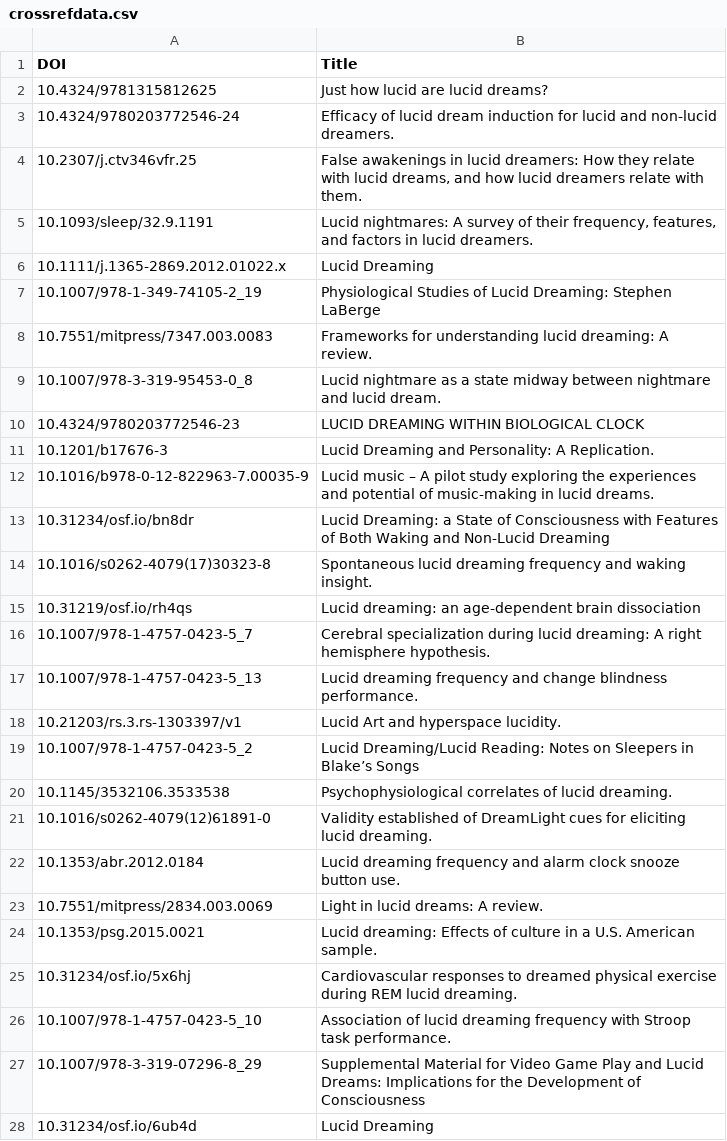
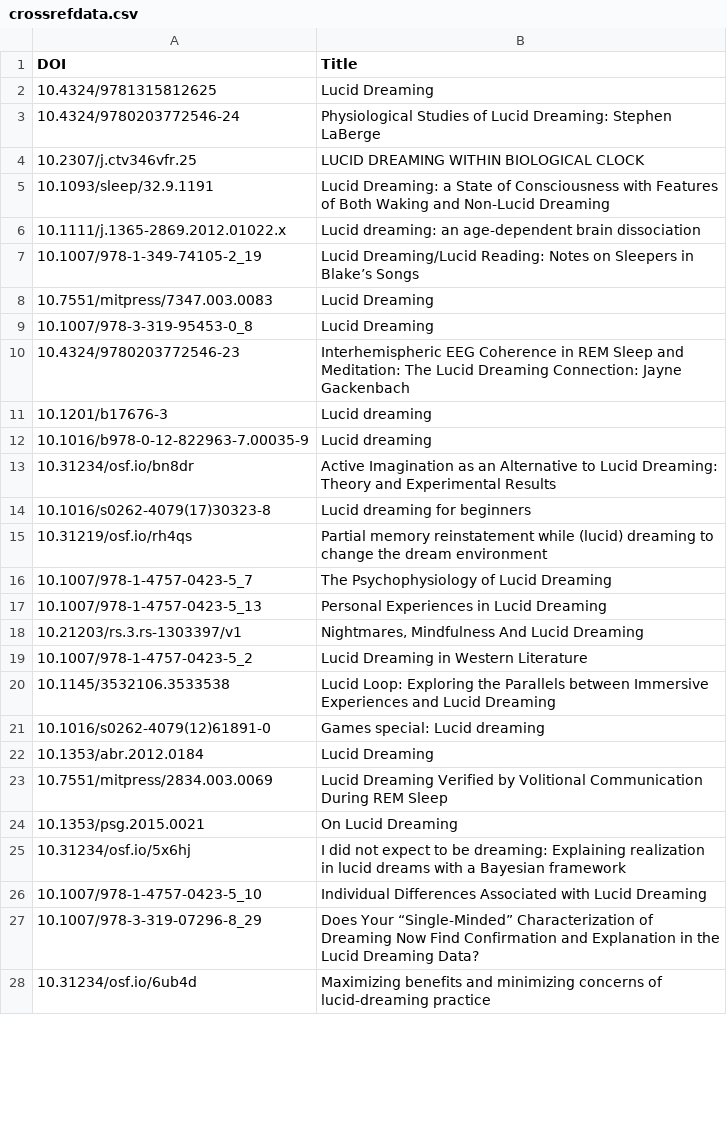
Before and after one commit to neil-agrawal1/meta-analysis-webscraper, a CSV file: crossref/crossrefdata.csv, drawn as a sheet; only a part is shown; the diff covers the shown part only.

```diff
--- a/crossref/crossrefdata.csv
+++ b/crossref/crossrefdata.csv
@@ -1,28 +1,28 @@
 DOI,Title
-10.4324/9781315812625,Just how lucid are lucid dreams?
-10.4324/9780203772546-24,Efficacy of lucid dream induction for lucid and non-lucid dreamers.
-10.2307/j.ctv346vfr.25,"False awakenings in lucid dreamers: How they relate with lucid dreams, and how lucid dreamers relate with them."
-10.1093/sleep/32.9.1191,"Lucid nightmares: A survey of their frequency, features, and factors in lucid dreamers."
-10.1111/j.1365-2869.2012.01022.x,Lucid Dreaming
-10.1007/978-1-349-74105-2_19,Physiological Studies of Lucid Dreaming: Stephen LaBerge
-10.7551/mitpress/7347.003.0083,Frameworks for understanding lucid dreaming: A review.
-10.1007/978-3-319-95453-0_8,Lucid nightmare as a state midway between nightmare and lucid dream.
-10.4324/9780203772546-23,LUCID DREAMING WITHIN BIOLOGICAL CLOCK
-10.1201/b17676-3,Lucid Dreaming and Personality: A Replication.
-10.1016/b978-0-12-822963-7.00035-9,Lucid music – A pilot study exploring the experiences and potential of music-making in lucid dreams.
-10.31234/osf.io/bn8dr,Lucid Dreaming: a State of Consciousness with Features of Both Waking and Non-Lucid Dreaming
-10.1016/s0262-4079(17)30323-8,Spontaneous lucid dreaming frequency and waking insight.
-10.31219/osf.io/rh4qs,Lucid dreaming: an age-dependent brain dissociation
-10.1007/978-1-4757-0423-5_7,Cerebral specialization during lucid dreaming: A right hemisphere hypothesis.
-10.1007/978-1-4757-0423-5_13,Lucid dreaming frequency and change blindness performance.
-10.21203/rs.3.rs-1303397/v1,Lucid Art and hyperspace lucidity.
-10.1007/978-1-4757-0423-5_2,Lucid Dreaming/Lucid Reading: Notes on Sleepers in Blake’s Songs
-10.1145/3532106.3533538,Psychophysiological correlates of lucid dreaming.
-10.1016/s0262-4079(12)61891-0,Validity established of DreamLight cues for eliciting lucid dreaming.
-10.1353/abr.2012.0184,Lucid dreaming frequency and alarm clock snooze button use.
-10.7551/mitpress/2834.003.0069,Light in lucid dreams: A review.
-10.1353/psg.2015.0021,Lucid dreaming: Effects of culture in a U.S. American sample.
-10.31234/osf.io/5x6hj,Cardiovascular responses to dreamed physical exercise during REM lucid dreaming.
-10.1007/978-1-4757-0423-5_10,Association of lucid dreaming frequency with Stroop task performance.
-10.1007/978-3-319-07296-8_29,Supplemental Material for Video Game Play and Lucid Dreams: Implications for the Development of Consciousness
-10.31234/osf.io/6ub4d,Lucid Dreaming
+10.4324/9781315812625,Lucid Dreaming
+10.4324/9780203772546-24,Physiological Studies of Lucid Dreaming: Stephen LaBerge
+10.2307/j.ctv346vfr.25,LUCID DREAMING WITHIN BIOLOGICAL CLOCK
+10.1093/sleep/32.9.1191,Lucid Dreaming: a State of Consciousness with Features of Both Waking and Non-Lucid Dreaming
+10.1111/j.1365-2869.2012.01022.x,Lucid dreaming: an age-dependent brain dissociation
+10.1007/978-1-349-74105-2_19,Lucid Dreaming/Lucid Reading: Notes on Sleepers in Blake’s Songs
+10.7551/mitpress/7347.003.0083,Lucid Dreaming
+10.1007/978-3-319-95453-0_8,Lucid Dreaming
+10.4324/9780203772546-23,Interhemispheric EEG Coherence in REM Sleep and Meditation: The Lucid Dreaming Connection: Jayne Gackenbach
+10.1201/b17676-3,Lucid dreaming
+10.1016/b978-0-12-822963-7.00035-9,Lucid dreaming
+10.31234/osf.io/bn8dr,Active Imagination as an  Alternative to Lucid Dreaming: Theory and Experimental Results
+10.1016/s0262-4079(17)30323-8,Lucid dreaming for beginners
+10.31219/osf.io/rh4qs,Partial memory reinstatement while (lucid) dreaming to change the dream environment
+10.1007/978-1-4757-0423-5_7,The Psychophysiology of Lucid Dreaming
+10.1007/978-1-4757-0423-5_13,Personal Experiences in Lucid Dreaming
+10.21203/rs.3.rs-1303397/v1,"Nightmares, Mindfulness And Lucid Dreaming"
+10.1007/978-1-4757-0423-5_2,Lucid Dreaming in Western Literature
+10.1145/3532106.3533538,Lucid Loop: Exploring the Parallels between Immersive Experiences and Lucid Dreaming
+10.1016/s0262-4079(12)61891-0,Games special: Lucid dreaming
+10.1353/abr.2012.0184,Lucid Dreaming
+10.7551/mitpress/2834.003.0069,Lucid Dreaming Verified by Volitional Communication During REM Sleep
+10.1353/psg.2015.0021,On Lucid Dreaming
+10.31234/osf.io/5x6hj,I did not expect to be dreaming: Explaining realization in lucid dreams with a Bayesian framework
+10.1007/978-1-4757-0423-5_10,Individual Differences Associated with Lucid Dreaming
+10.1007/978-3-319-07296-8_29,Does Your “Single-Minded” Characterization of Dreaming Now Find Confirmation and Explanation in the Lucid Dreaming Data?
+10.31234/osf.io/6ub4d,Maximizing benefits and minimizing concerns of lucid-dreaming practice
```
Also changed, not shown: 12 added rows, 12 removed rows and 100 edited cells elsewhere in this file, apadois.csv, prelimdata.csv, 10 other files.
